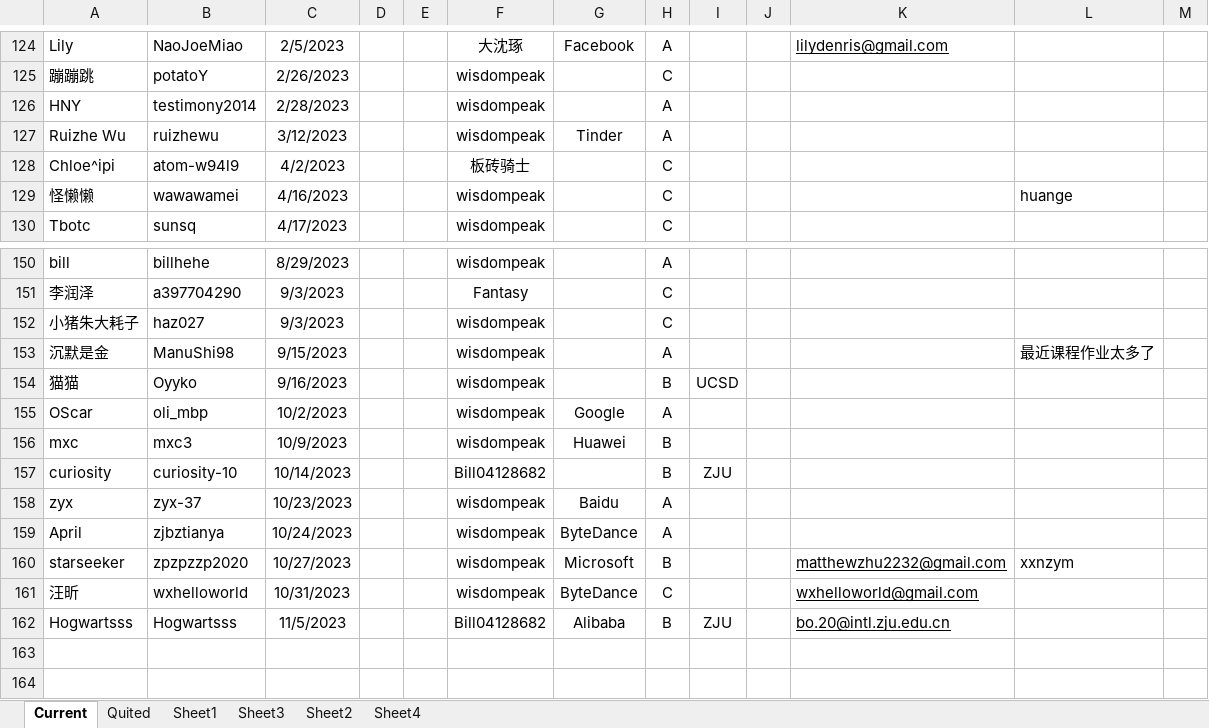
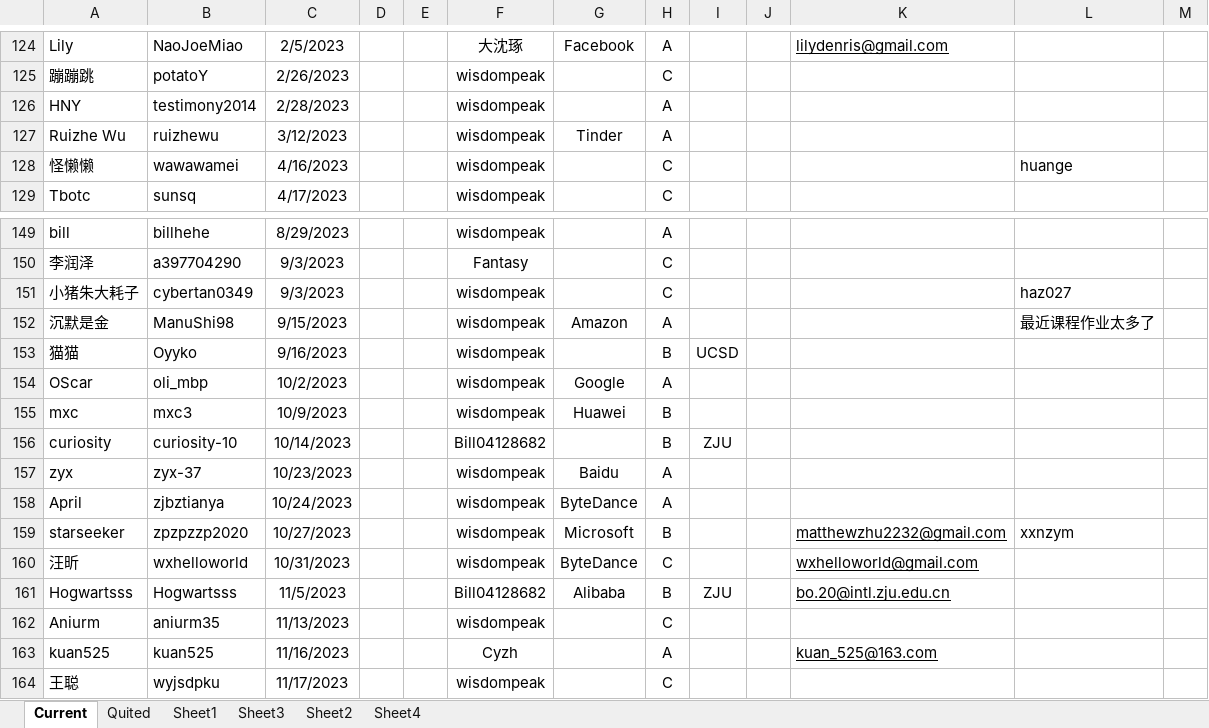
Before and after one commit to wisdompeak/lc-score-board, an Excel workbook: generateEXCEL/Data/Members/GroupRecord.xlsx, sheet Current, drawn as a sheet; only a part is shown, gaps mark what is left out; values as stored, in another font and other column widths than the file's, no borders; removed rows and columns are numbered as before the commit, all else as after; the diff names each change by its address in the sheet, - before the commit and + after, or states it on an @@ line.

```diff
--- a/generateEXCEL/Data/Members/GroupRecord.xlsx (sheet Current)
+++ b/generateEXCEL/Data/Members/GroupRecord.xlsx (sheet Current)
-row 128: Chloe^ipi | atom-w94l9 | 4/2/2023 |  |  | 板砖骑士 |  | C
-B151: haz027
+B151: cybertan0349
-L151: (empty)
+L151: haz027
-G152: (empty)
+G152: Amazon
+row 162: Aniurm | aniurm35 | 11/13/2023 |  |  | wisdompeak |  | C
+row 163: kuan525 | kuan525 | 11/16/2023 |  |  | Cyzh |  | A |  |  | kuan_525@163.com
+row 164: 王聪 | wyjsdpku | 11/17/2023 |  |  | wisdompeak |  | C
```
Also changed, not shown: sheet Quited, generateEXCEL/index.xlsx, 18 other files.
